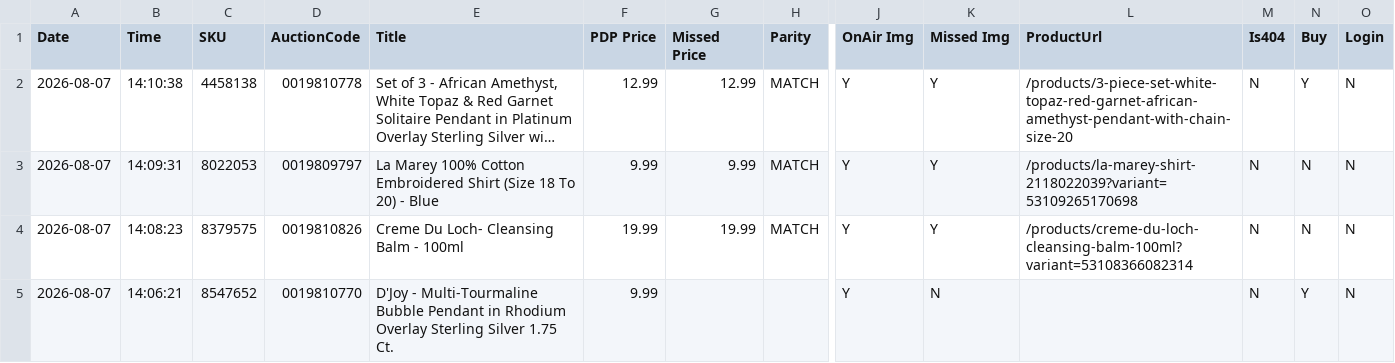
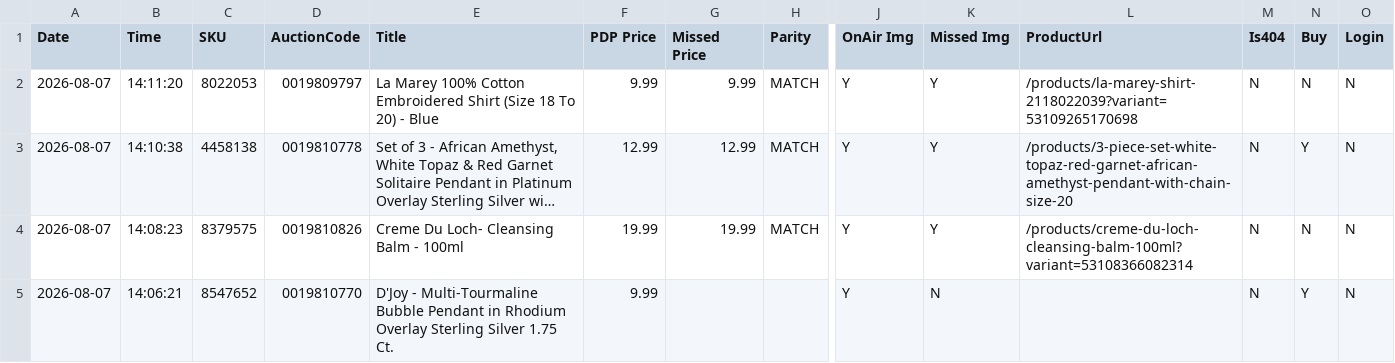
Before and after one commit to sanjanagandhi-vgl/live-tv-tracker, a CSV file: data/tjc_report.csv, drawn as a sheet; only a part is shown, gaps mark what is left out; long unchanged cells end in …; removed rows and columns are numbered as before the commit, all else as after; rows hold the shown columns only; the diff names each change by its address in the sheet, - before the commit and + after, or states it on an @@ line.

```diff
--- a/data/tjc_report.csv
+++ b/data/tjc_report.csv
+row 2: 2026-08-07 | 14:11:20 | 8022053 | 0019809797 | La Marey 100% Cotton Embroidered Shirt (Size 18 To 20) - Blue | 9.99 | 9.99 | MATCH | Y | Y | /products/la-marey-shirt-2118022039?variant=53109265170698 | N | N | N
-row 3: 2026-08-07 | 14:09:31 | 8022053 | 0019809797 | La Marey 100% Cotton Embroidered Shirt (Size 18 To 20) - Blue | 9.99 | 9.99 | MATCH | Y | Y | /products/la-marey-shirt-2118022039?variant=53109265170698 | N | N | N
```
Also changed, not shown: 1 other file.
